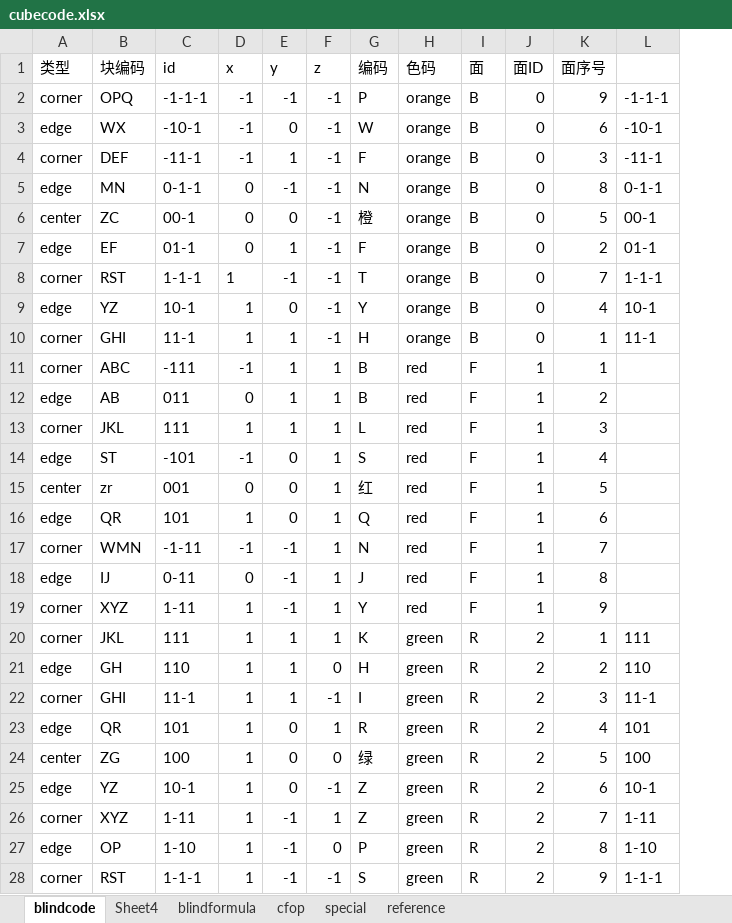
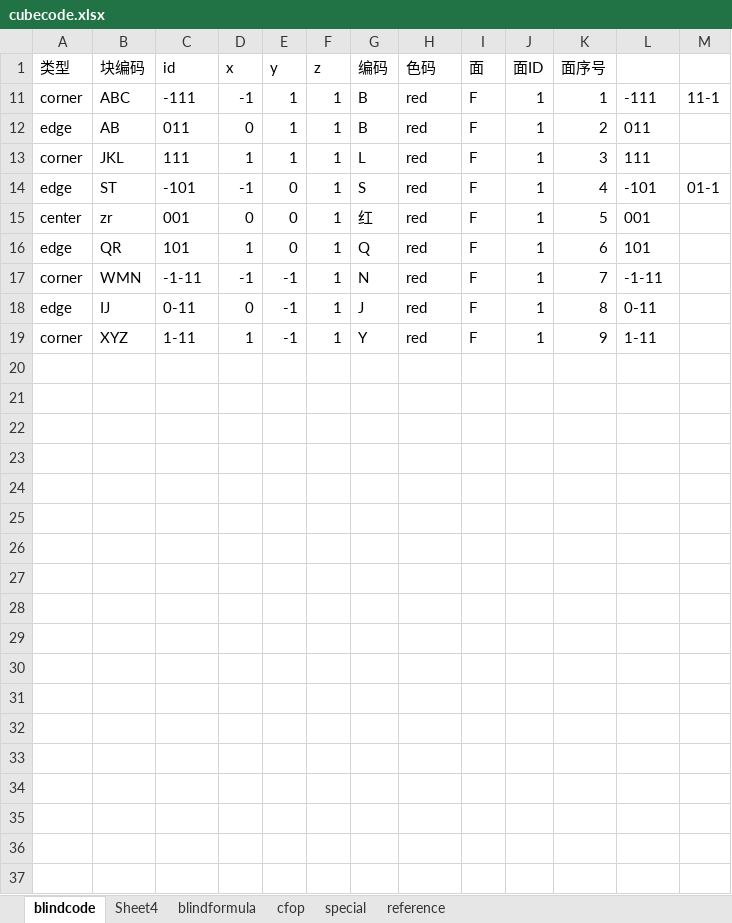
Before and after one commit to loho1968/cubefiber, an Excel workbook: public/cubecode.xlsx, sheet blindcode, drawn as a sheet; only a part is shown; values as stored, in another font and other column widths than the file's, no borders; removed rows and columns are numbered as before the commit, all else as after; the diff covers the shown part only; the diff names each change by its address in the sheet, - before the commit and + after, or states it on an @@ line.

```diff
--- a/public/cubecode.xlsx (sheet blindcode)
+++ b/public/cubecode.xlsx (sheet blindcode)
+column M, rows 11-14: 11-1 |  |  | 01-1
@@ row 2 hidden: corner | OPQ | -1-1-1 | -1 | -1 | -1 | P | orange | B | 0 | 9 | -1-1-1 @@
@@ row 3 hidden: edge | WX | -10-1 | -1 | 0 | -1 | W | orange | B | 0 | 6 | -10-1 @@
@@ row 4 hidden: corner | DEF | -11-1 | -1 | 1 | -1 | F | orange | B | 0 | 3 | -11-1 @@
@@ row 5 hidden: edge | MN | 0-1-1 | 0 | -1 | -1 | N | orange | B | 0 | 8 | 0-1-1 @@
@@ row 6 hidden: center | ZC | 00-1 | 0 | 0 | -1 | 橙 | orange | B | 0 | 5 | 00-1 @@
@@ row 7 hidden: edge | EF | 01-1 | 0 | 1 | -1 | F | orange | B | 0 | 2 | 01-1 @@
@@ row 8 hidden: corner | RST | 1-1-1 | 1 | -1 | -1 | T | orange | B | 0 | 7 | 1-1-1 @@
@@ row 9 hidden: edge | YZ | 10-1 | 1 | 0 | -1 | Y | orange | B | 0 | 4 | 10-1 @@
@@ row 10 hidden: corner | GHI | 11-1 | 1 | 1 | -1 | H | orange | B | 0 | 1 | 11-1 @@
-L11: (empty)
+L11: -111
-L12: (empty)
+L12: 011
-L13: (empty)
+L13: 111
-L14: (empty)
+L14: -101
-L15: (empty)
+L15: 001
-L16: (empty)
+L16: 101
-L17: (empty)
+L17: -1-11
-L18: (empty)
+L18: 0-11
-L19: (empty)
+L19: 1-11
@@ row 20 hidden: corner | JKL | 111 | 1 | 1 | 1 | K | green | R | 2 | 1 | 111 @@
@@ row 21 hidden: edge | GH | 110 | 1 | 1 | 0 | H | green | R | 2 | 2 | 110 @@
@@ row 22 hidden: corner | GHI | 11-1 | 1 | 1 | -1 | I | green | R | 2 | 3 | 11-1 @@
@@ row 23 hidden: edge | QR | 101 | 1 | 0 | 1 | R | green | R | 2 | 4 | 101 @@
@@ row 24 hidden: center | ZG | 100 | 1 | 0 | 0 | 绿 | green | R | 2 | 5 | 100 @@
@@ row 25 hidden: edge | YZ | 10-1 | 1 | 0 | -1 | Z | green | R | 2 | 6 | 10-1 @@
@@ row 26 hidden: corner | XYZ | 1-11 | 1 | -1 | 1 | Z | green | R | 2 | 7 | 1-11 @@
@@ row 27 hidden: edge | OP | 1-10 | 1 | -1 | 0 | P | green | R | 2 | 8 | 1-10 @@
@@ row 28 hidden: corner | RST | 1-1-1 | 1 | -1 | -1 | S | green | R | 2 | 9 | 1-1-1 @@
```
Also changed, not shown: 27 hidden or unhidden rows elsewhere in this sheet, sheet cfop, 2 other files.
